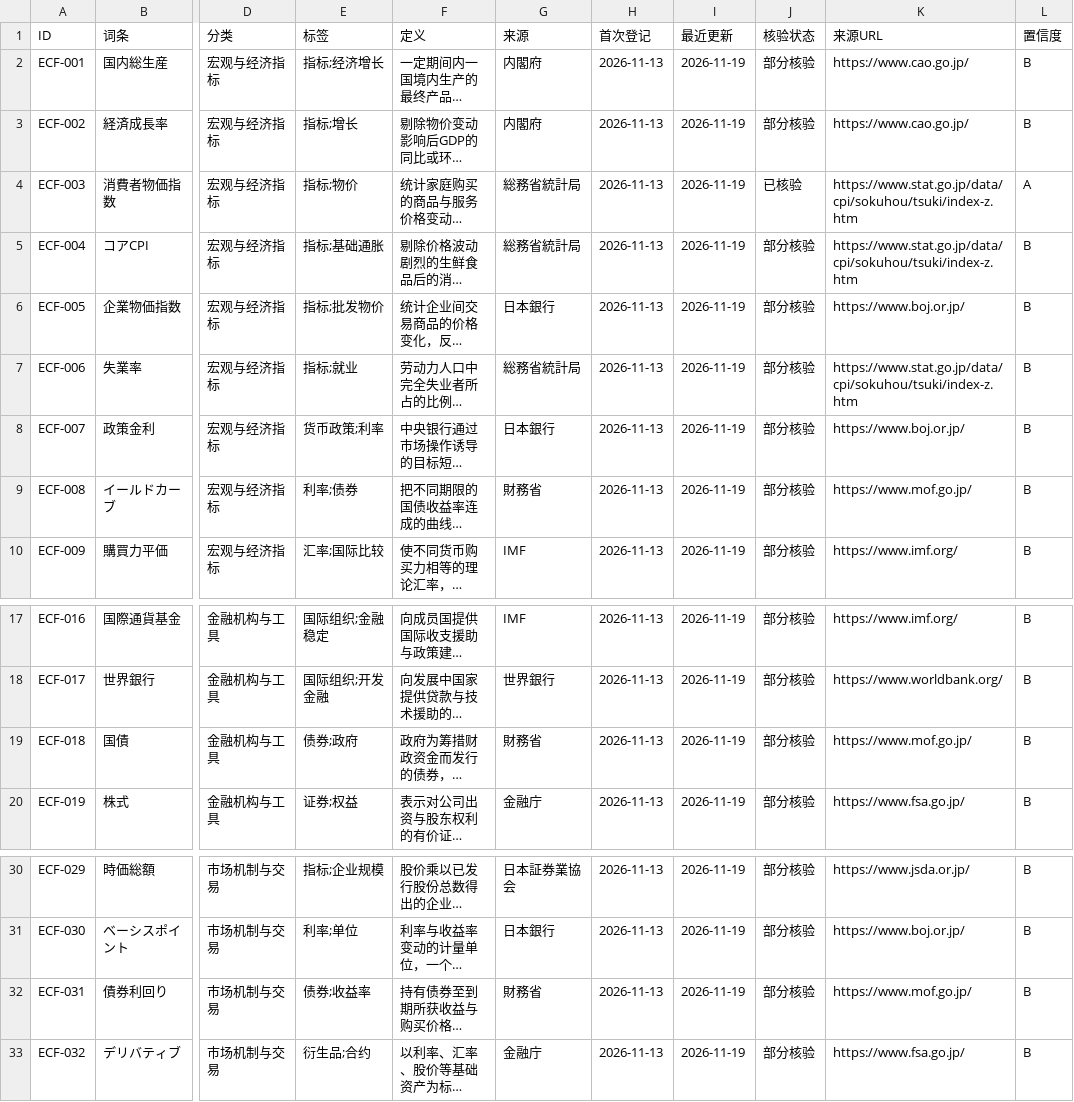
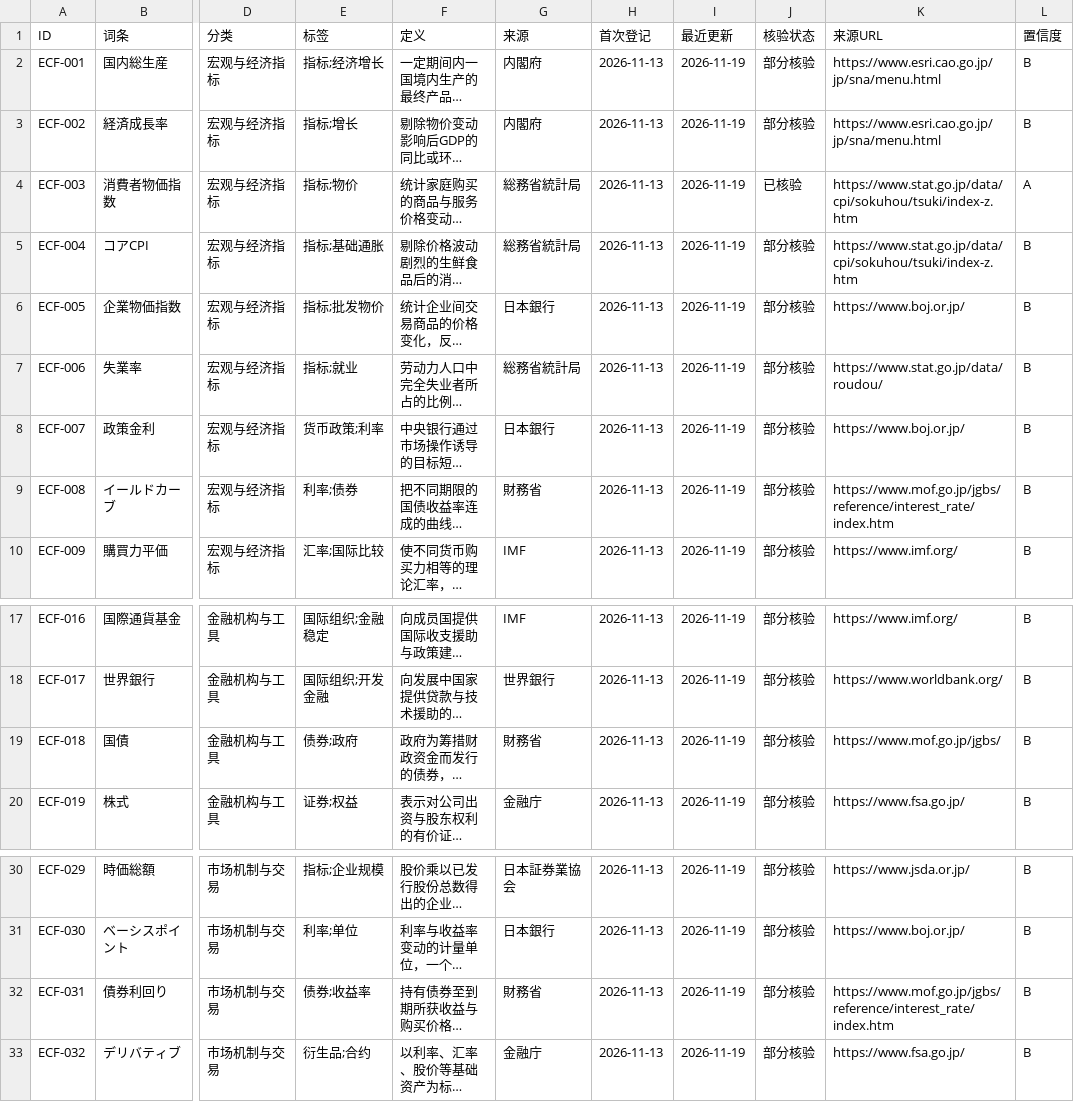
Before and after one commit to hmbphxkw76-byte/jp-life-work, a CSV file: engine/vocabulary/data/07-economy-finance/exports/07-economy-finance_2026-11-19_export.csv, drawn as a sheet; only a part is shown, gaps mark what is left out; long unchanged cells end in …; the diff covers the shown part only; the diff names each change by its address in the sheet, - before the commit and + after, or states it on an @@ line.

```diff
--- a/engine/vocabulary/data/07-economy-finance/exports/07-economy-finance_2026-11-19_export.csv
+++ b/engine/vocabulary/data/07-economy-finance/exports/07-economy-finance_2026-11-19_export.csv
-K2:K3 (来源URL): https://www.cao.go.jp/
+K2:K3 (来源URL): https://www.esri.cao.go.jp/jp/sna/menu.html
-K7 (来源URL): https://www.stat.go.jp/data/cpi/sokuhou/tsuki/index-z.htm
+K7 (来源URL): https://www.stat.go.jp/data/roudou/
-K9 (来源URL): https://www.mof.go.jp/
+K9 (来源URL): https://www.mof.go.jp/jgbs/reference/interest_rate/index.htm
-K19 (来源URL): https://www.mof.go.jp/
+K19 (来源URL): https://www.mof.go.jp/jgbs/
-K32 (来源URL): https://www.mof.go.jp/
+K32 (来源URL): https://www.mof.go.jp/jgbs/reference/interest_rate/index.htm
```
Also changed, not shown: 17 edited cells elsewhere in this file, engine/vocabulary/data/11-language-japanese/exports/11-language-japanese_2026-11-19_export.csv, 9 other files.
